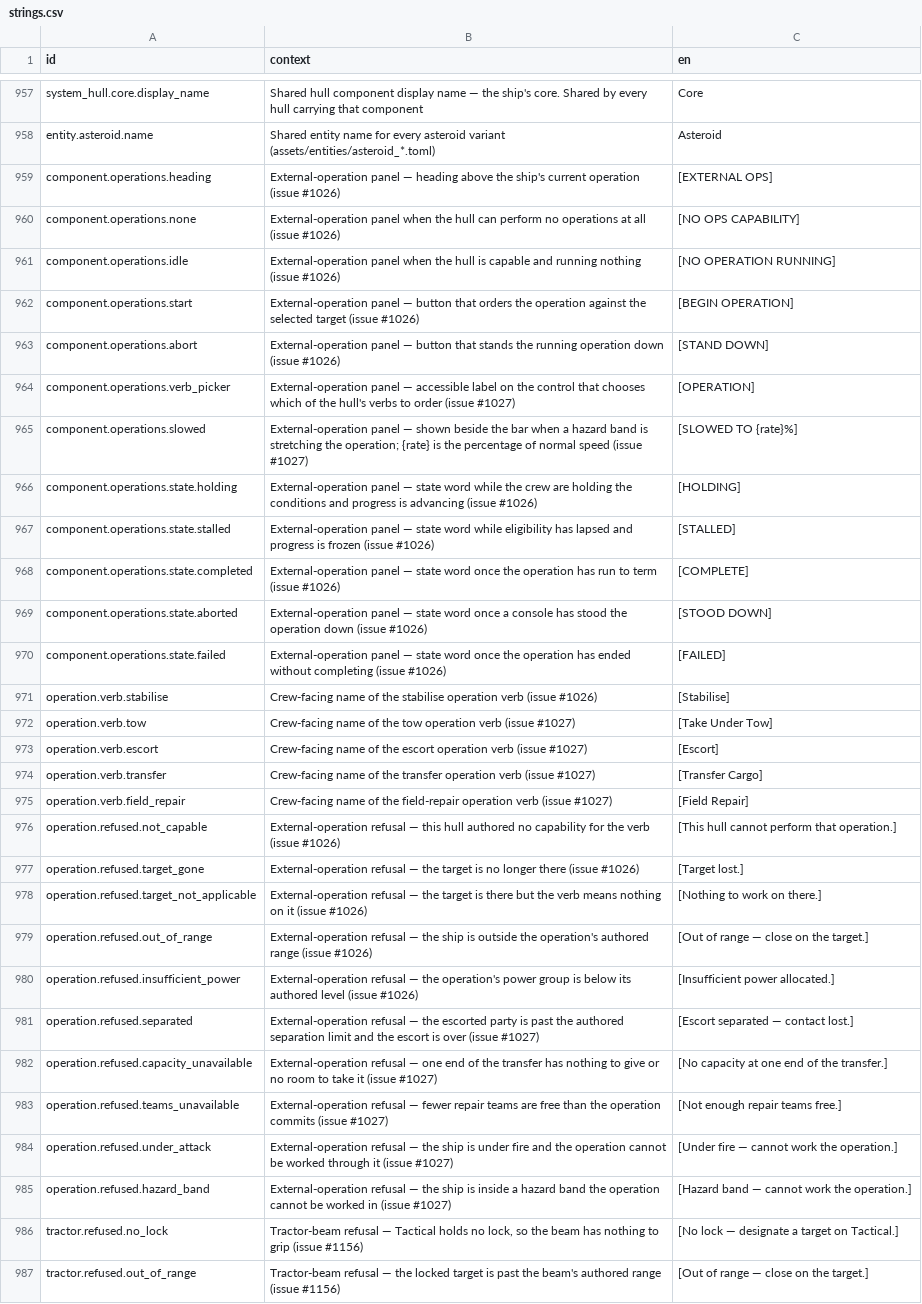
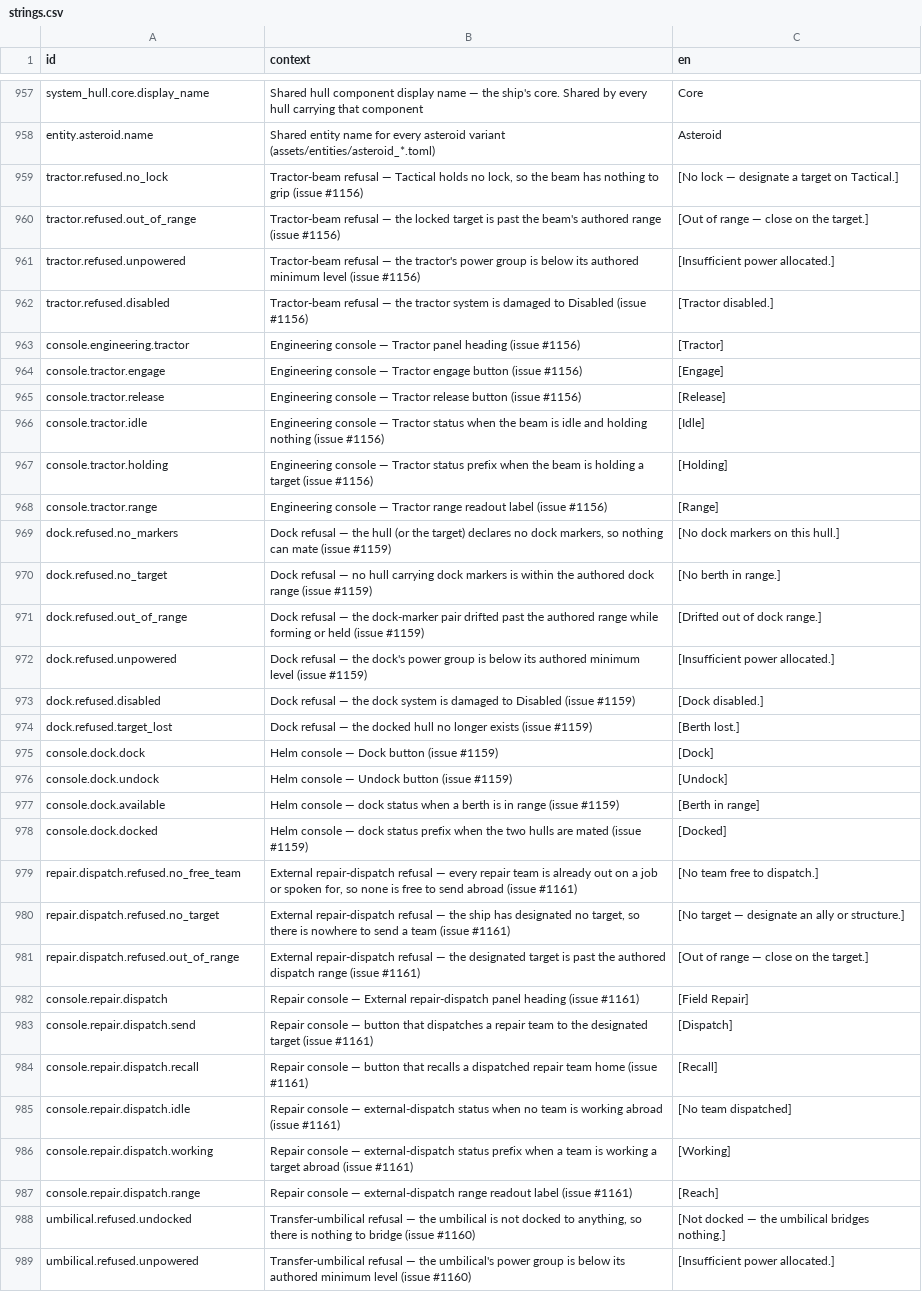
Before and after one commit to jkeywo/project-phoenix-v2, a CSV file: assets/strings/strings.csv, drawn as a sheet; only a part is shown, gaps mark what is left out; the shorter side is filled out with more unchanged rows; the diff covers the shown part only; the diff names each change by its address in the sheet, - before the commit and + after, or states it on an @@ line.

```diff
--- a/assets/strings/strings.csv
+++ b/assets/strings/strings.csv
-row 959: component.operations.heading | External-operation panel — heading above the ship's current operation (issue #1026) | [EXTERNAL OPS]
-row 960: component.operations.none | External-operation panel when the hull can perform no operations at all (issue #1026) | [NO OPS CAPABILITY]
-row 961: component.operations.idle | External-operation panel when the hull is capable and running nothing (issue #1026) | [NO OPERATION RUNNING]
-row 962: component.operations.start | External-operation panel — button that orders the operation against the selected target (issue #1026) | [BEGIN OPERATION]
-row 963: component.operations.abort | External-operation panel — button that stands the running operation down (issue #1026) | [STAND DOWN]
-row 964: component.operations.verb_picker | External-operation panel — accessible label on the control that chooses which of the hull's verbs to order (issue #1027) | [OPERATION]
-row 965: component.operations.slowed | External-operation panel — shown beside the bar when a hazard band is stretching the operation; {rate} is the percentage of normal speed (issue #1027) | [SLOWED TO {rate}%]
-row 966: component.operations.state.holding | External-operation panel — state word while the crew are holding the conditions and progress is advancing (issue #1026) | [HOLDING]
-row 967: component.operations.state.stalled | External-operation panel — state word while eligibility has lapsed and progress is frozen (issue #1026) | [STALLED]
-row 968: component.operations.state.completed | External-operation panel — state word once the operation has run to term (issue #1026) | [COMPLETE]
-row 969: component.operations.state.aborted | External-operation panel — state word once a console has stood the operation down (issue #1026) | [STOOD DOWN]
-row 970: component.operations.state.failed | External-operation panel — state word once the operation has ended without completing (issue #1026) | [FAILED]
-row 971: operation.verb.stabilise | Crew-facing name of the stabilise operation verb (issue #1026) | [Stabilise]
-row 972: operation.verb.tow | Crew-facing name of the tow operation verb (issue #1027) | [Take Under Tow]
-row 973: operation.verb.escort | Crew-facing name of the escort operation verb (issue #1027) | [Escort]
-row 974: operation.verb.transfer | Crew-facing name of the transfer operation verb (issue #1027) | [Transfer Cargo]
-row 975: operation.verb.field_repair | Crew-facing name of the field-repair operation verb (issue #1027) | [Field Repair]
-row 976: operation.refused.not_capable | External-operation refusal — this hull authored no capability for the verb (issue #1026) | [This hull cannot perform that operation.]
-row 977: operation.refused.target_gone | External-operation refusal — the target is no longer there (issue #1026) | [Target lost.]
-row 978: operation.refused.target_not_applicable | External-operation refusal — the target is there but the verb means nothing on it (issue #1026) | [Nothing to work on there.]
-row 979: operation.refused.out_of_range | External-operation refusal — the ship is outside the operation's authored range (issue #1026) | [Out of range — close on the target.]
-row 980: operation.refused.insufficient_power | External-operation refusal — the operation's power group is below its authored level (issue #1026) | [Insufficient power allocated.]
-row 981: operation.refused.separated | External-operation refusal — the escorted party is past the authored separation limit and the escort is over (issue #1027) | [Escort separated — contact lost.]
-row 982: operation.refused.capacity_unavailable | External-operation refusal — one end of the transfer has nothing to give or no room to take it (issue #1027) | [No capacity at one end of the transfer.]
-row 983: operation.refused.teams_unavailable | External-operation refusal — fewer repair teams are free than the operation commits (issue #1027) | [Not enough repair teams free.]
-row 984: operation.refused.under_attack | External-operation refusal — the ship is under fire and the operation cannot be worked through it (issue #1027) | [Under fire — cannot work the operation.]
-row 985: operation.refused.hazard_band | External-operation refusal — the ship is inside a hazard band the operation cannot be worked in (issue #1027) | [Hazard band — cannot work the operation.]
```
Also changed, not shown: 1 removed row elsewhere in this file, 44 other files.
